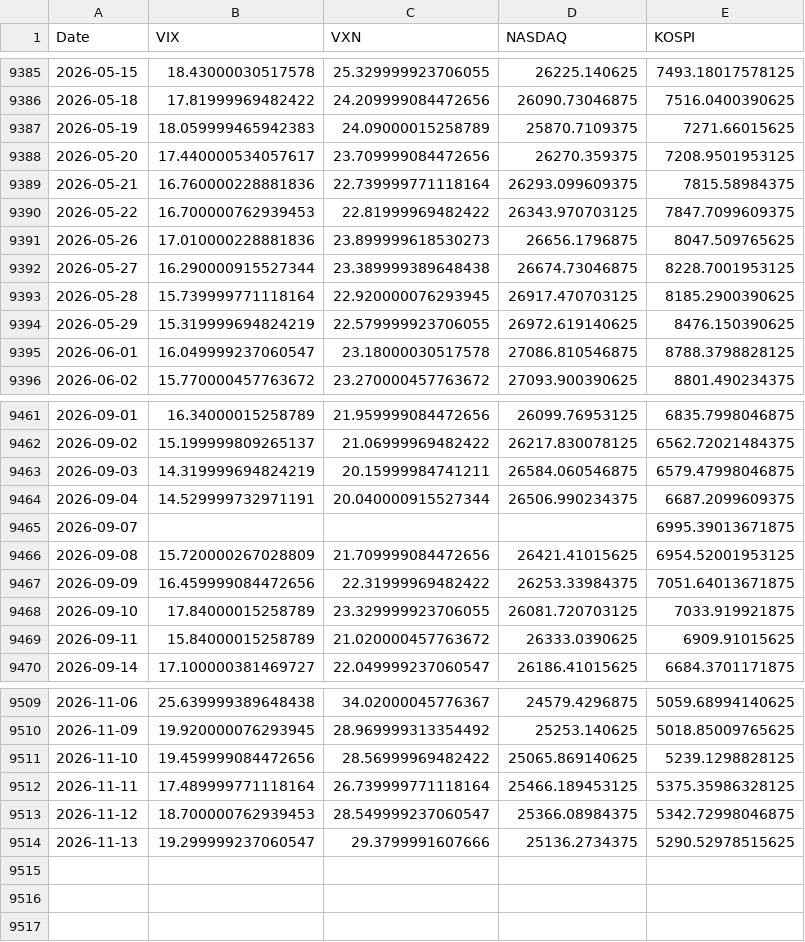
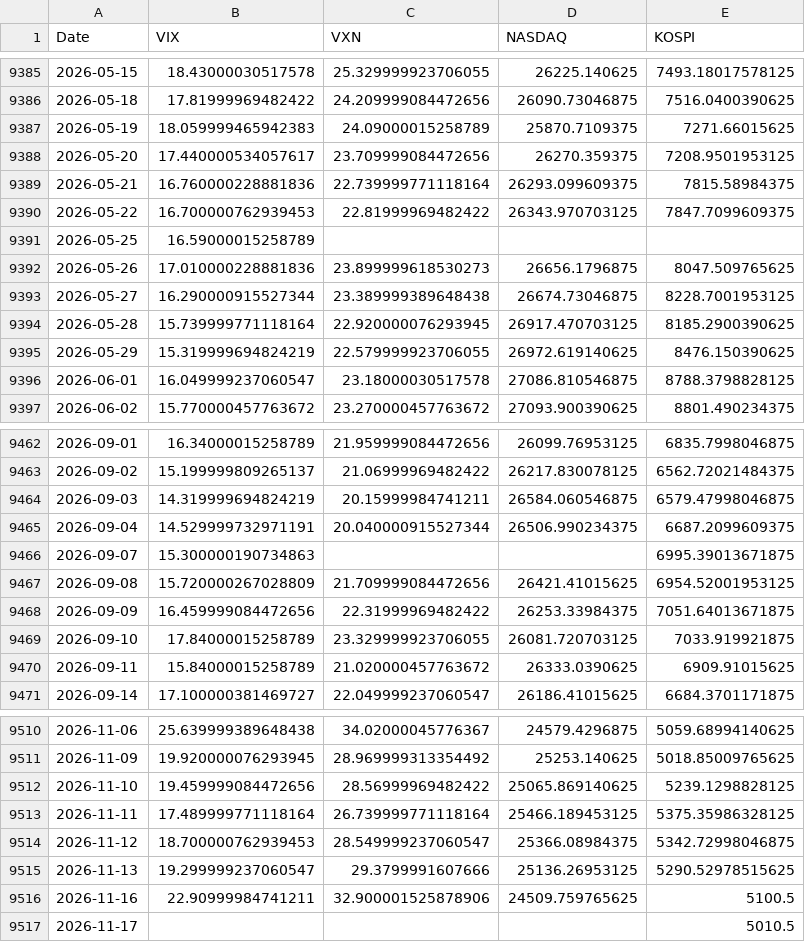
Before and after one commit to KIM0212DH/KIM0212DH, a CSV file: market_fear/data/closes_long.csv, drawn as a sheet; only a part is shown, gaps mark what is left out.

```diff
--- a/market_fear/data/closes_long.csv
+++ b/market_fear/data/closes_long.csv
@@ -9390,2 +9390,3 @@ Date,VIX,VXN,NASDAQ,KOSPI
 2026-05-22,16.700000762939453,22.81999969482422,26343.970703125,7847.7099609375
+2026-05-25,16.59000015258789,,,
 2026-05-26,17.010000228881836,23.899999618530273,26656.1796875,8047.509765625
@@ -9464,3 +9465,3 @@ Date,VIX,VXN,NASDAQ,KOSPI
 2026-09-04,14.529999732971191,20.040000915527344,26506.990234375,6687.2099609375
-2026-09-07,,,,6995.39013671875
+2026-09-07,15.300000190734863,,,6995.39013671875
 2026-09-08,15.720000267028809,21.709999084472656,26421.41015625,6954.52001953125
@@ -9513,2 +9514,4 @@ Date,VIX,VXN,NASDAQ,KOSPI
 2026-11-12,18.700000762939453,28.549999237060547,25366.08984375,5342.72998046875
-2026-11-13,19.299999237060547,29.3799991607666,25136.2734375,5290.52978515625
+2026-11-13,19.299999237060547,29.3799991607666,25136.26953125,5290.52978515625
+2026-11-16,22.90999984741211,32.900001525878906,24509.759765625,5100.5
+2026-11-17,,,,5010.5
```
Also changed, not shown: market_fear/data/closes_5y.csv.
